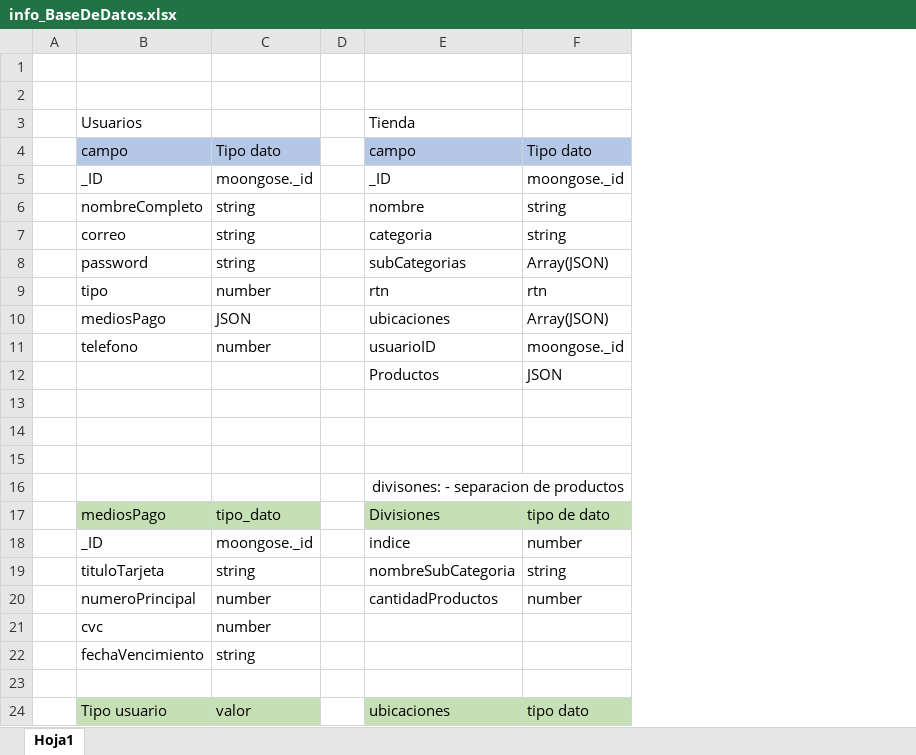
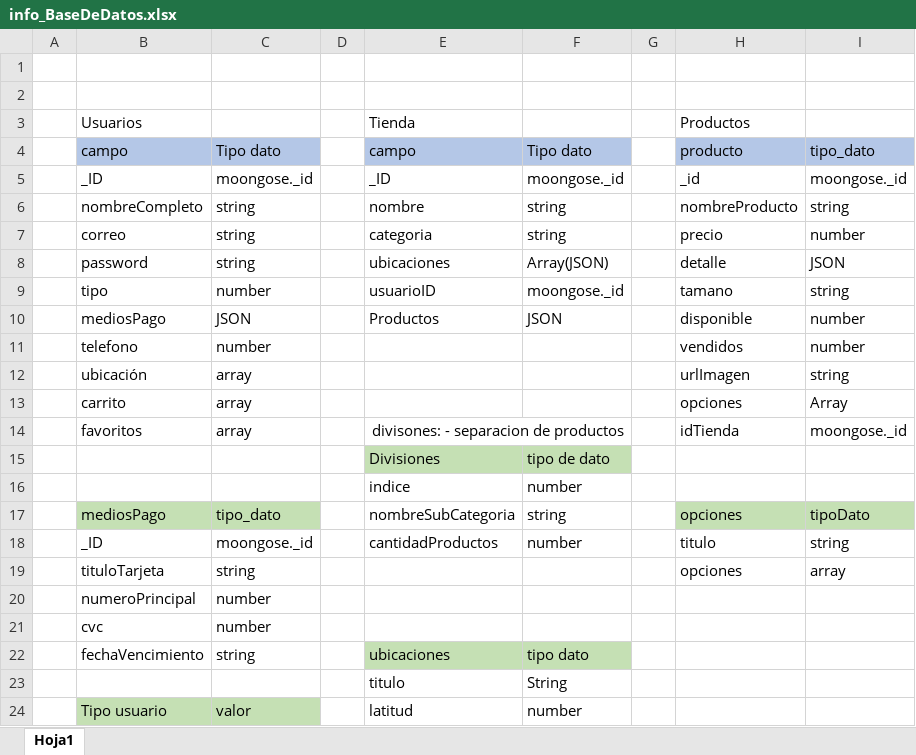
Before and after one commit to jdav256/SistemasExpertosProyecto, an Excel workbook: info_BaseDeDatos.xlsx, sheet Hoja1, drawn as a sheet; only a part is shown; values as stored, in another font and other column widths than the file's, no borders; removed rows and columns are numbered as before the commit, all else as after; the diff covers the shown part only; the diff names each change by its address in the sheet, - before the commit and + after, or states it on an @@ line.

Commit message:
carrito de compra

```diff
--- a/info_BaseDeDatos.xlsx (sheet Hoja1)
+++ b/info_BaseDeDatos.xlsx (sheet Hoja1)
+column G, empty
+column H, rows 3-13: Productos | producto | _id | nombreProducto | precio | detalle | tamano | disponible | vendidos | urlImagen | opciones; rows 17-19: opciones | titulo | opciones
+column I, rows 4-13: tipo_dato | moongose._id | string | number | JSON | string | number | number | string | Array; rows 17-19: tipoDato | string | array
-E8: subCategorias
+E8: ubicaciones
-row 9:  | tipo | number |  | rtn | rtn
-row 10:  | mediosPago | JSON |  | ubicaciones | Array(JSON)
-B9: telefono
+B9: tipo
-B10: (empty)
+B10: mediosPago
-C10: (empty)
+C10: JSON
-row 11: (empty)
+row 11:  | telefono | number |  |  |  |  | vendidos | number
-row 12: (empty)
+row 12:  | ubicación | array |  |  |  |  | urlImagen | string
-row 13: (empty)
+row 13:  | carrito | array |  |  |  |  | opciones | Array
-row 16:  |  |  |  | divisones: - separacion de productos
+row 14:  | favoritos | array |  | divisones: - separacion de productos |  |  | idTienda | moongose._id
+row 15:  |  |  |  | Divisiones | tipo de dato
+row 16:  |  |  |  | indice | number
-E17: Divisiones
+E17: nombreSubCategoria
-E17:F17 fill: #C5E0B4
+E17:F17 fill: none
-F17: tipo de dato
+F17: string
-E18: indice
+E18: cantidadProductos
-E19: nombreSubCategoria
+E19: (empty)
-F19: string
+F19: (empty)
-E20: cantidadProductos
+E20: (empty)
-F20: number
+F20: (empty)
-E22: (empty)
+E22: ubicaciones
-E22:F22 fill: none
+E22:F22 fill: #C5E0B4
-F22: (empty)
+F22: tipo dato
-row 23: (empty)
+row 23:  |  |  |  | titulo | String
-E24: ubicaciones
+E24: latitud
-E24:F24 fill: #C5E0B4
+E24:F24 fill: none
-F24: tipo dato
+F24: number
```
Also changed, not shown: 11 removed rows and 6 edited cells elsewhere in this sheet, 21 other files.
